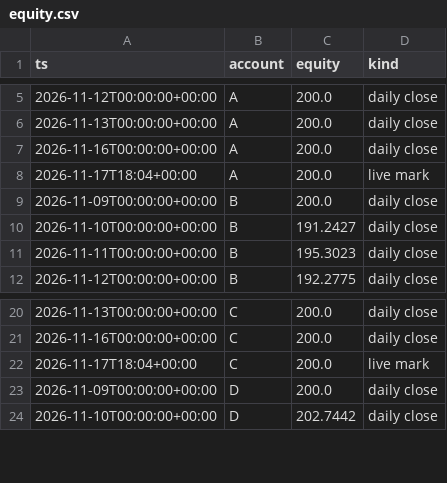
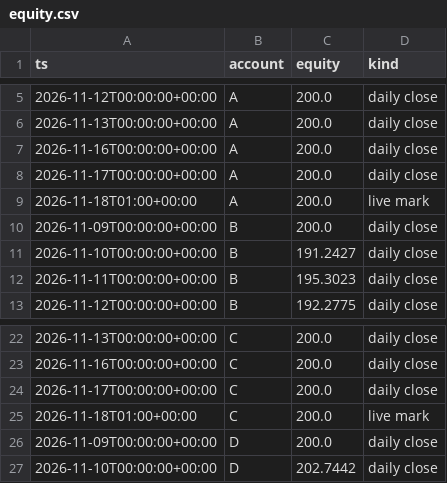
Before and after one commit to Samettutuncu33/Project-Atlantis, a CSV file: live/out/equity.csv, drawn as a sheet; only a part is shown, gaps mark what is left out; the diff covers the shown part only.

```diff
--- a/live/out/equity.csv
+++ b/live/out/equity.csv
@@ -7,3 +7,4 @@ ts,account,equity,kind
 2026-11-16T00:00:00+00:00,A,200.0,daily close
-2026-11-17T18:04+00:00,A,200.0,live mark
+2026-11-17T00:00:00+00:00,A,200.0,daily close
+2026-11-18T01:00+00:00,A,200.0,live mark
 2026-11-09T00:00:00+00:00,B,200.0,daily close
@@ -21,3 +23,4 @@ ts,account,equity,kind
 2026-11-16T00:00:00+00:00,C,200.0,daily close
-2026-11-17T18:04+00:00,C,200.0,live mark
+2026-11-17T00:00:00+00:00,C,200.0,daily close
+2026-11-18T01:00+00:00,C,200.0,live mark
 2026-11-09T00:00:00+00:00,D,200.0,daily close
```
Also changed, not shown: 10 added rows and 8 edited cells elsewhere in this file, live/out/activity.csv, live/out/fills.csv, 31 other files.
